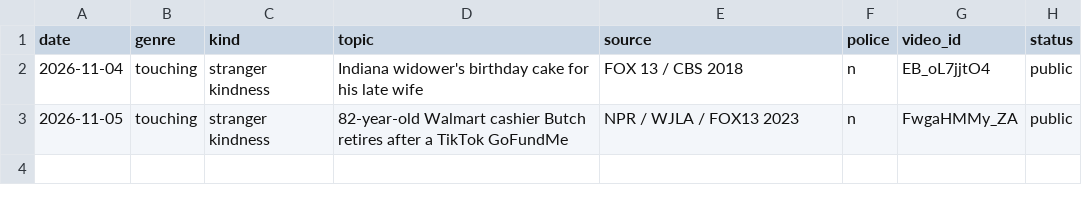
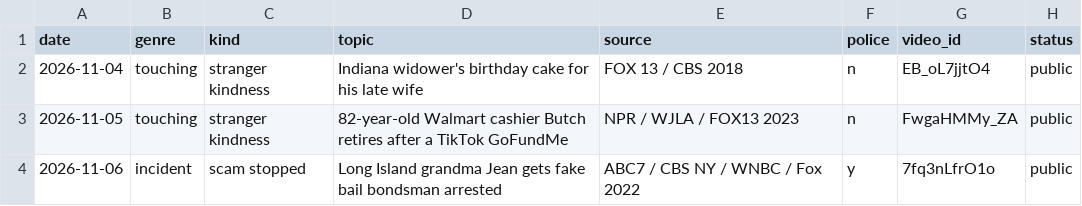
Before and after one commit to walkerwalker9711/nookbrief-images, a CSV file: senior/us/episodes.csv, drawn as a sheet; the diff names each change by its address in the sheet, - before the commit and + after, or states it on an @@ line.

```diff
--- a/senior/us/episodes.csv
+++ b/senior/us/episodes.csv
+row 4: 2026-11-06 | incident | scam stopped | Long Island grandma Jean gets fake bail bondsman arrested | ABC7 / CBS NY / WNBC / Fox 2022 | y | 7fq3nLfrO1o | public
```
